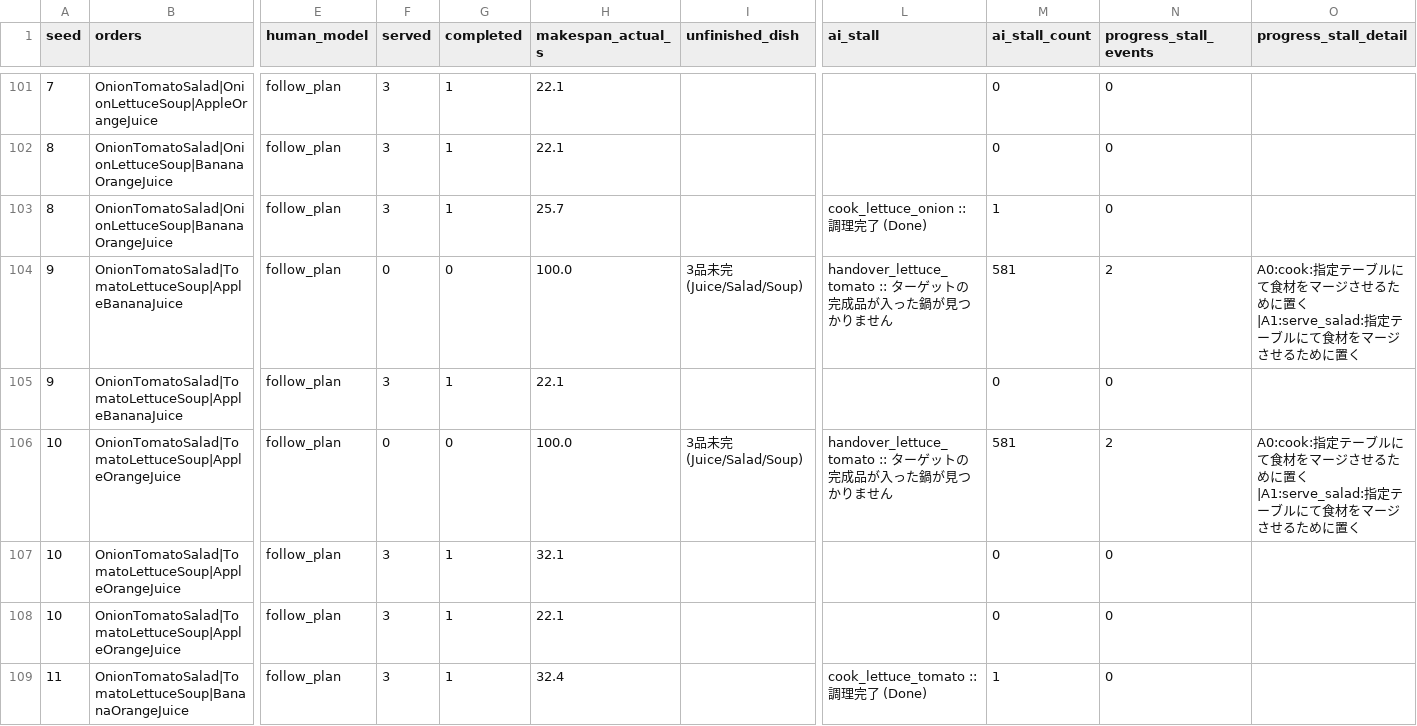
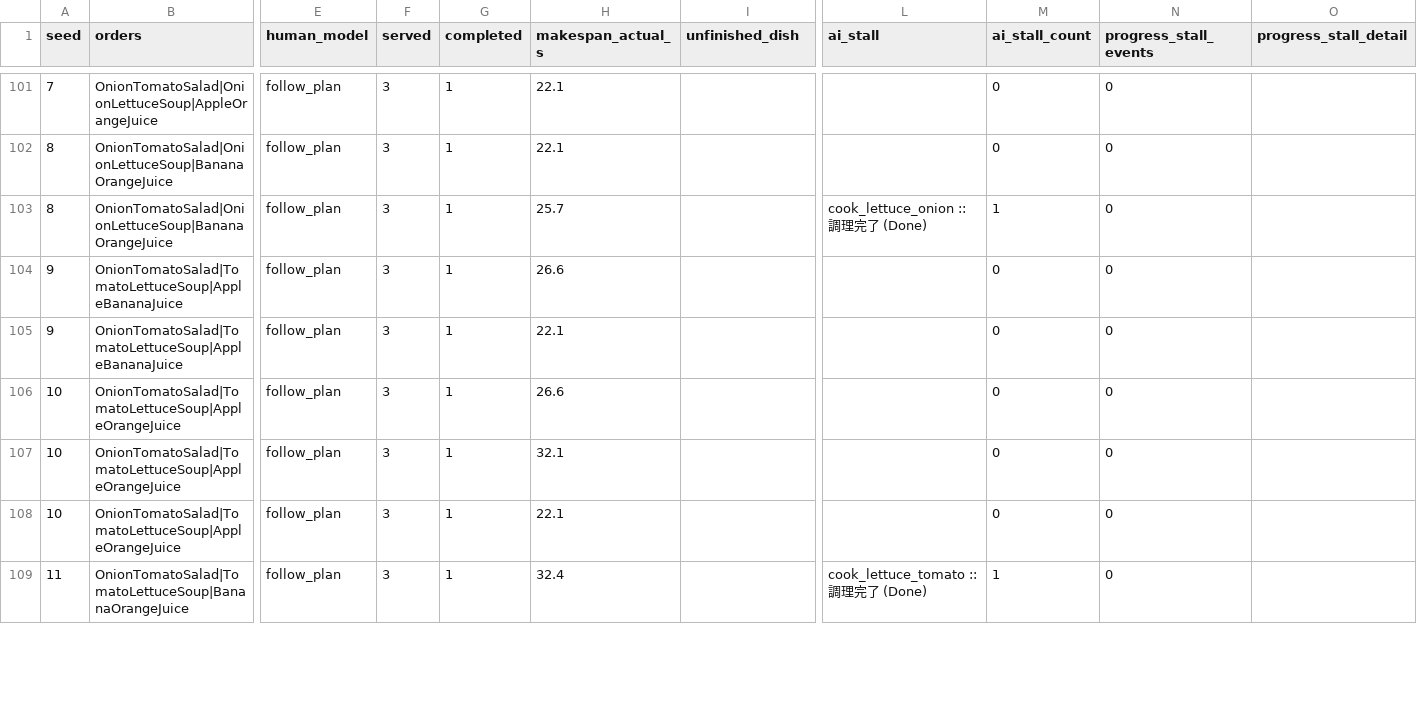
Before and after one commit to Masayuki0623/overcooked_csp, a CSV file: stalls_follow.csv, drawn as a sheet; only a part is shown, gaps mark what is left out; the diff covers the shown part only; the diff names each change by its address in the sheet, - before the commit and + after, or states it on an @@ line.

```diff
--- a/stalls_follow.csv
+++ b/stalls_follow.csv
-F104 (served): 0
+F104 (served): 3
-G104 (completed): 0
+G104 (completed): 1
-H104 (makespan_actual_s): 100.0
+H104 (makespan_actual_s): 26.6
-I104 (unfinished_dish): 3品未完(Juice/Salad/Soup)
+I104 (unfinished_dish): (empty)
-L104 (ai_stall): handover_lettuce_tomato :: ターゲットの完成品が入った鍋が見つかりません
+L104 (ai_stall): (empty)
-M104 (ai_stall_count): 581
+M104 (ai_stall_count): 0
-N104 (progress_stall_events): 2
+N104 (progress_stall_events): 0
-O104 (progress_stall_detail): A0:cook:指定テーブルにて食材をマージさせるために置く|A1:serve_salad:指定テーブルにて食材をマージさせるために置く
+O104 (progress_stall_detail): (empty)
-F106 (served): 0
+F106 (served): 3
-G106 (completed): 0
+G106 (completed): 1
-H106 (makespan_actual_s): 100.0
+H106 (makespan_actual_s): 26.6
-I106 (unfinished_dish): 3品未完(Juice/Salad/Soup)
+I106 (unfinished_dish): (empty)
-L106 (ai_stall): handover_lettuce_tomato :: ターゲットの完成品が入った鍋が見つかりません
+L106 (ai_stall): (empty)
-M106 (ai_stall_count): 581
+M106 (ai_stall_count): 0
-N106 (progress_stall_events): 2
+N106 (progress_stall_events): 0
-O106 (progress_stall_detail): A0:cook:指定テーブルにて食材をマージさせるために置く|A1:serve_salad:指定テーブルにて食材をマージさせるために置く
+O106 (progress_stall_detail): (empty)
```
Also changed, not shown: 87 edited cells elsewhere in this file, results/instruction_wait.csv, stalls_greedy.csv, 3 other files.
